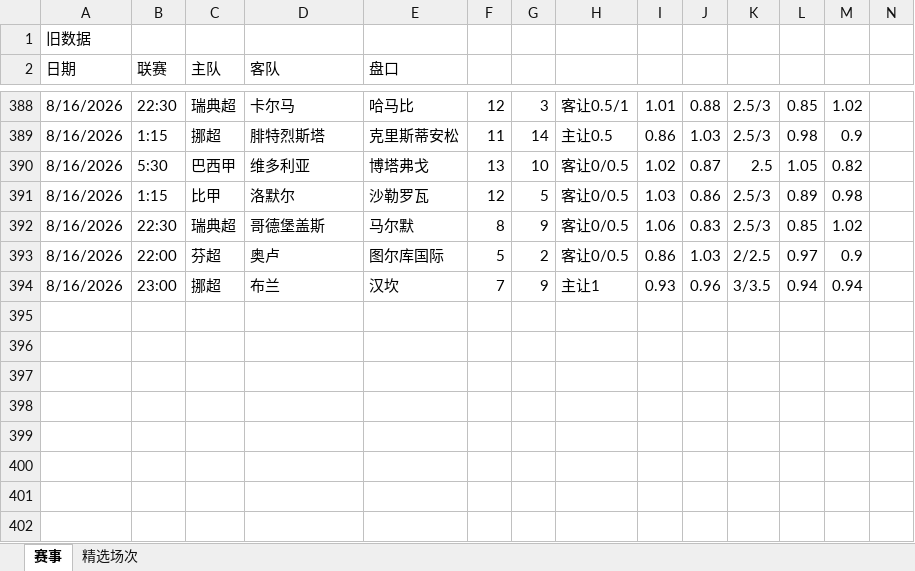
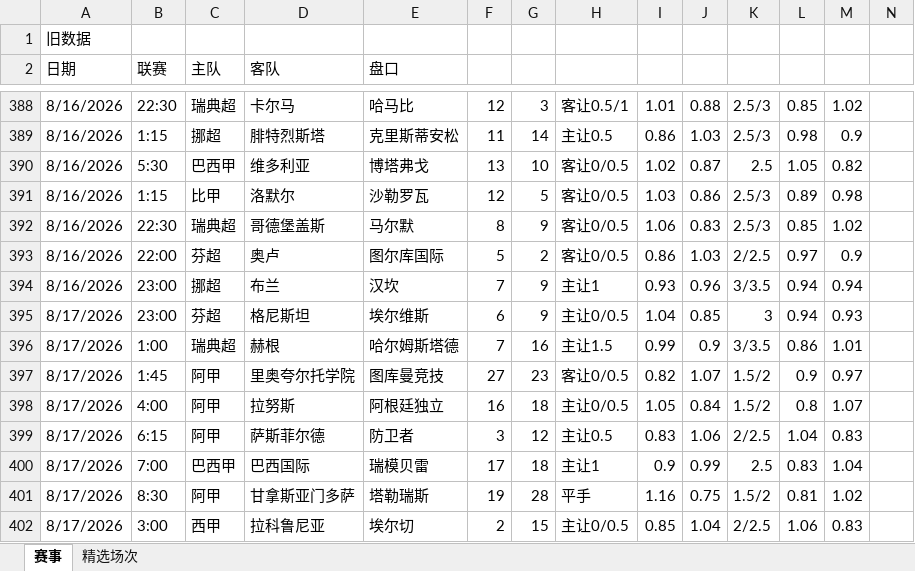
Before and after one commit to DIDY2026/SJK-ZSK, an Excel workbook: 复盘专用.xlsx, sheet 赛事, drawn as a sheet; only a part is shown, gaps mark what is left out; values as stored, in another font and other column widths than the file's, no borders; the diff names each change by its address in the sheet, - before the commit and + after, or states it on an @@ line.

```diff
--- a/复盘专用.xlsx (sheet 赛事)
+++ b/复盘专用.xlsx (sheet 赛事)
+row 395: 8/17/2026 | 23:00 | 芬超 | 格尼斯坦 | 埃尔维斯 | 6 | 9 | 主让0/0.5 | 1.04 | 0.85 | 3 | 0.94 | 0.93
+row 396: 8/17/2026 | 1:00 | 瑞典超 | 赫根 | 哈尔姆斯塔德 | 7 | 16 | 主让1.5 | 0.99 | 0.9 | 3/3.5 | 0.86 | 1.01
+row 397: 8/17/2026 | 1:45 | 阿甲 | 里奥夸尔托学院 | 图库曼竞技 | 27 | 23 | 客让0/0.5 | 0.82 | 1.07 | 1.5/2 | 0.9 | 0.97
+row 398: 8/17/2026 | 4:00 | 阿甲 | 拉努斯 | 阿根廷独立 | 16 | 18 | 主让0/0.5 | 1.05 | 0.84 | 1.5/2 | 0.8 | 1.07
+row 399: 8/17/2026 | 6:15 | 阿甲 | 萨斯菲尔德 | 防卫者 | 3 | 12 | 主让0.5 | 0.83 | 1.06 | 2/2.5 | 1.04 | 0.83
+row 400: 8/17/2026 | 7:00 | 巴西甲 | 巴西国际 | 瑞模贝雷 | 17 | 18 | 主让1 | 0.9 | 0.99 | 2.5 | 0.83 | 1.04
+row 401: 8/17/2026 | 8:30 | 阿甲 | 甘拿斯亚门多萨 | 塔勒瑞斯 | 19 | 28 | 平手 | 1.16 | 0.75 | 1.5/2 | 0.81 | 1.02
+row 402: 8/17/2026 | 3:00 | 西甲 | 拉科鲁尼亚 | 埃尔切 | 2 | 15 | 主让0/0.5 | 0.85 | 1.04 | 2/2.5 | 1.06 | 0.83
```
Also changed, not shown: sheet 精选场次, 数据库.xlsx.
